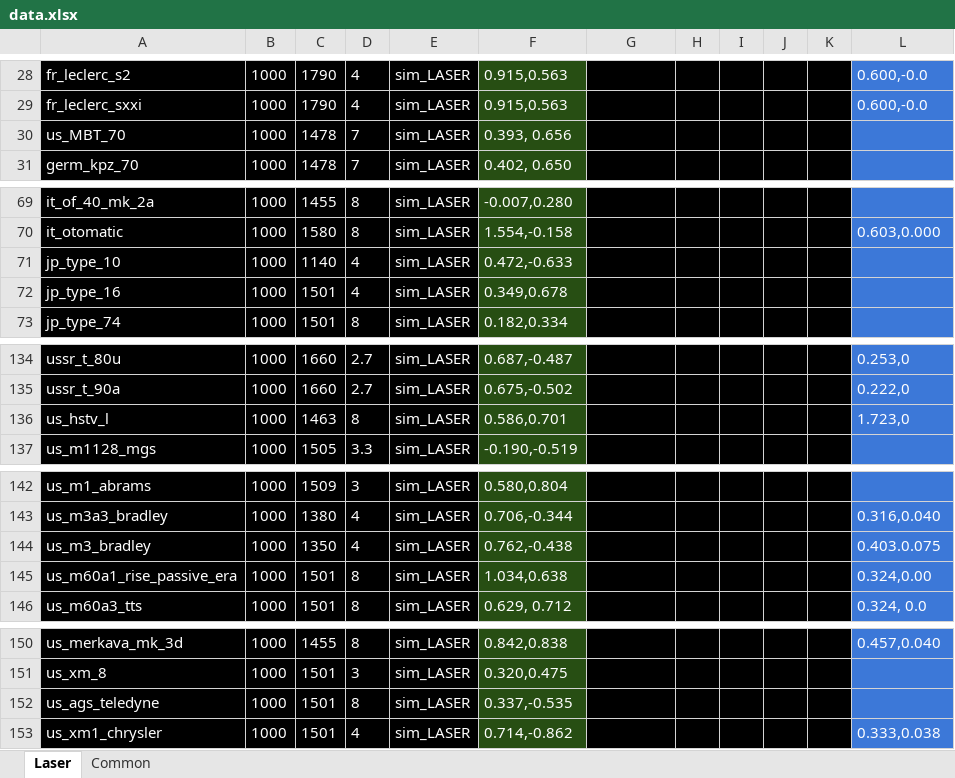
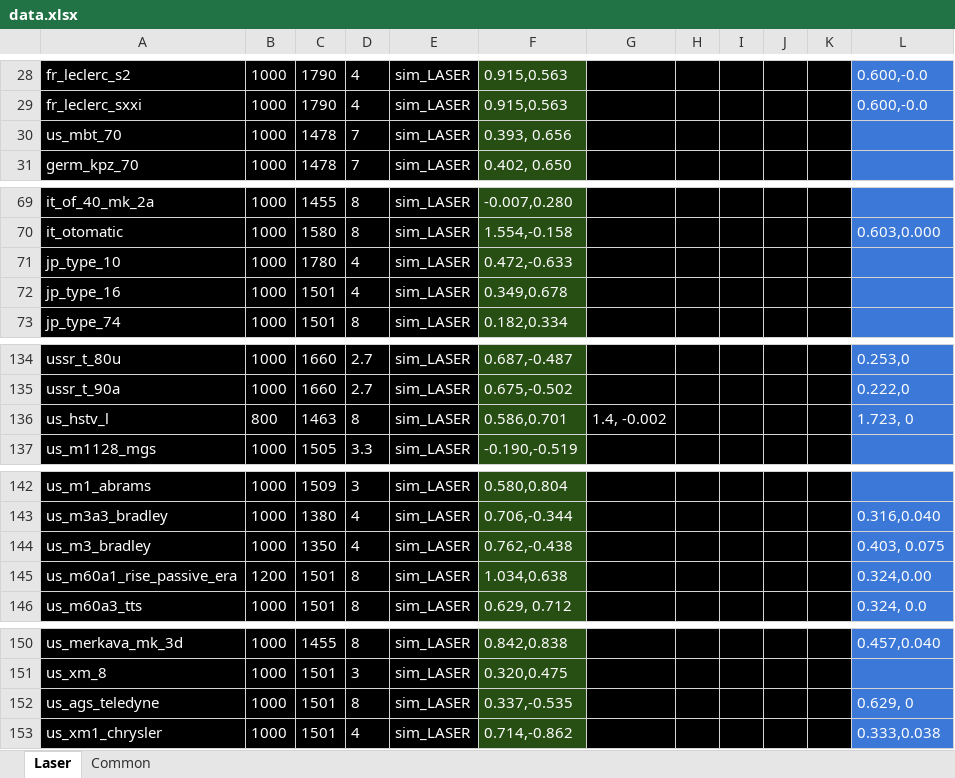
Before and after one commit to ShubbeLeontij/sightgenerator, an Excel workbook: data.xlsx, sheet Laser, drawn as a sheet; only a part is shown, gaps mark what is left out; values as stored, in another font and other column widths than the file's, no borders; the diff names each change by its address in the sheet, - before the commit and + after, or states it on an @@ line.

```diff
--- a/data.xlsx (sheet Laser)
+++ b/data.xlsx (sheet Laser)
-A30: us_MBT_70
+A30: us_mbt_70
-C71: 1140
+C71: 1780
-B136: 1000
+B136: 800
-G136: (empty)
+G136: 1.4, -0.002
-L136: 1.723,0
+L136: 1.723, 0
-L144: 0.403.0.075
+L144: 0.403, 0.075
-B145: 1000
+B145: 1200
-L152: (empty)
+L152: 0.629, 0
```
Also changed, not shown: sheet Common.
